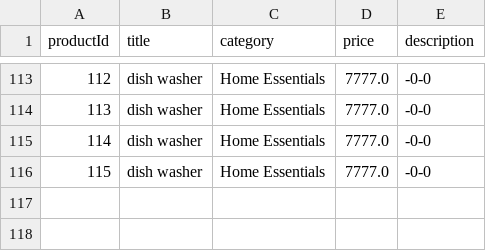
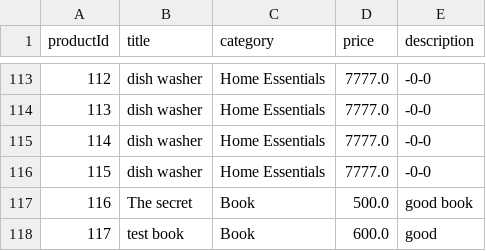
Before and after one commit to OmMkuman1902/Product_recommendation_automation, a CSV file: market_product_dataset.csv, drawn as a sheet; only a part is shown, gaps mark what is left out.

```diff
--- a/market_product_dataset.csv
+++ b/market_product_dataset.csv
@@ -116 +116,3 @@ productId,title,category,price,description
 115,dish washer,Home Essentials,7777.0,-0-0
+116,The secret,Book,500.0,good book
+117,test book,Book,600.0,good
```
Also changed, not shown: RatingsDataset.csv, UserDataset.csv, 1 other file.
